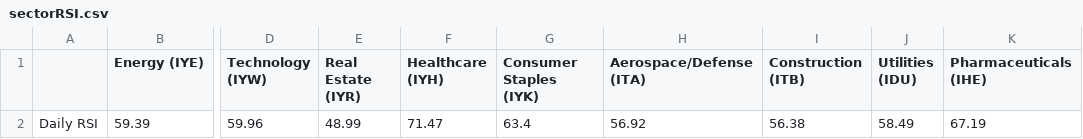
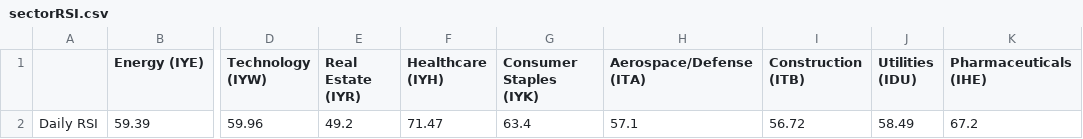
Before and after one commit to swpowell/streamlit-options, a CSV file: data/sectorRSI.csv, drawn as a sheet; only a part is shown, gaps mark what is left out; the diff names each change by its address in the sheet, - before the commit and + after, or states it on an @@ line.

Commit message:
RSI update

```diff
--- a/data/sectorRSI.csv
+++ b/data/sectorRSI.csv
-E2 (Real Estate (IYR)): 48.99
+E2 (Real Estate (IYR)): 49.2
-H2 (Aerospace/Defense (ITA)): 56.92
+H2 (Aerospace/Defense (ITA)): 57.1
-I2 (Construction (ITB)): 56.38
+I2 (Construction (ITB)): 56.72
-K2 (Pharmaceuticals (IHE)): 67.19
+K2 (Pharmaceuticals (IHE)): 67.2
```
